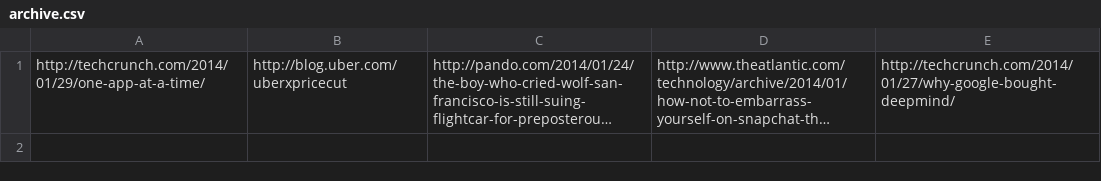
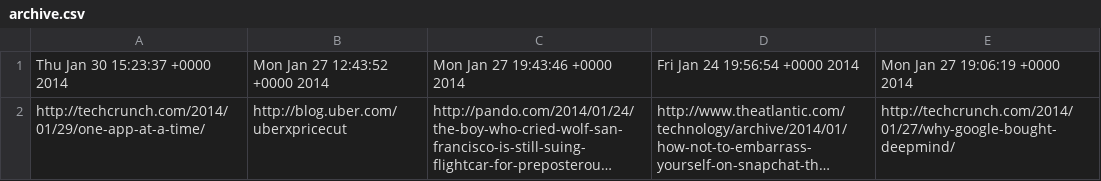
Before and after one commit to kaogilvie/Paul_Twitter_Librarian_ESQ, a CSV file: archive.csv, drawn as a sheet; long unchanged cells end in …; the diff names each change by its address in the sheet, - before the commit and + after, or states it on an @@ line.

```diff
--- a/archive.csv
+++ b/archive.csv
+row 1: Thu Jan 30 15:23:37 +0000 2014 | Mon Jan 27 12:43:52 +0000 2014 | Mon Jan 27 19:43:46 +0000 2014 | Fri Jan 24 19:56:54 +0000 2014 | Mon Jan 27 19:06:19 +0000 2014
```
Also changed, not shown: 1 other file.
